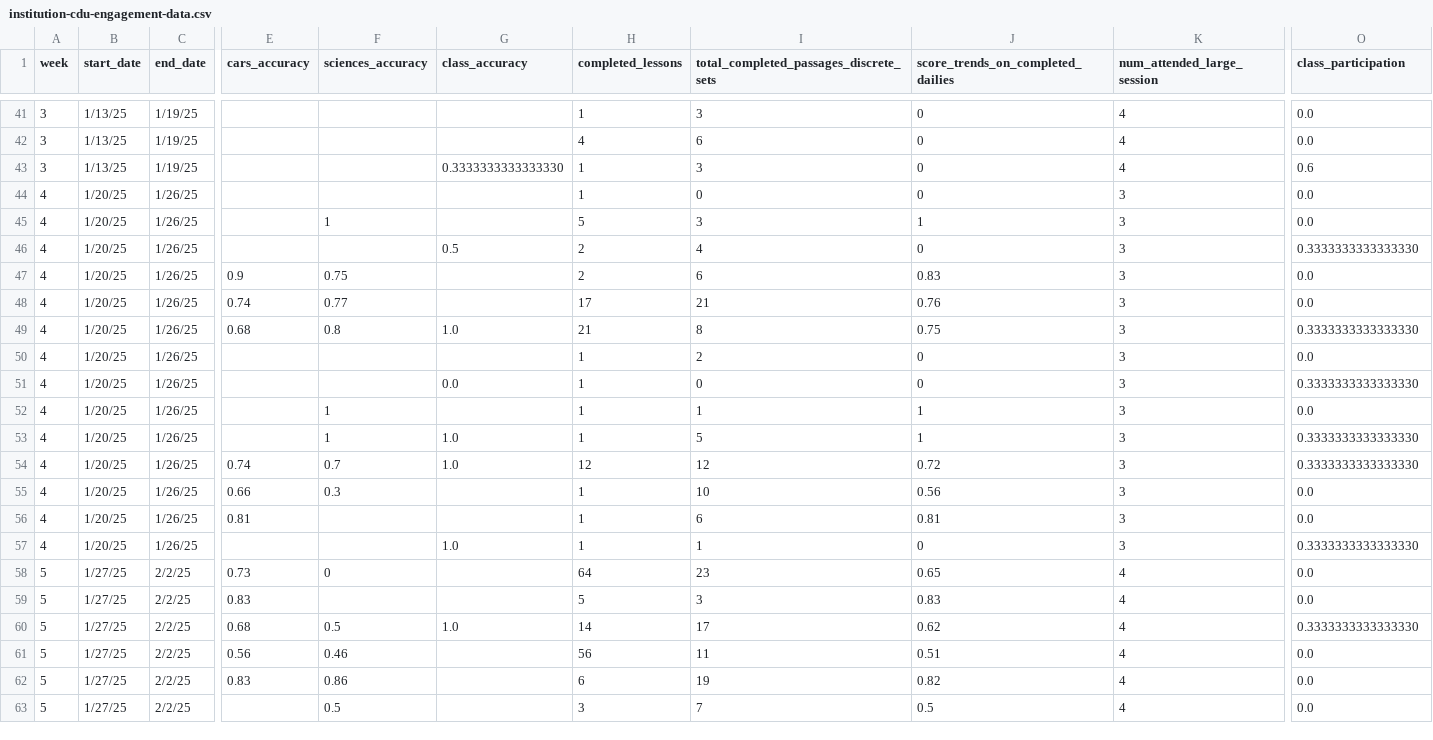
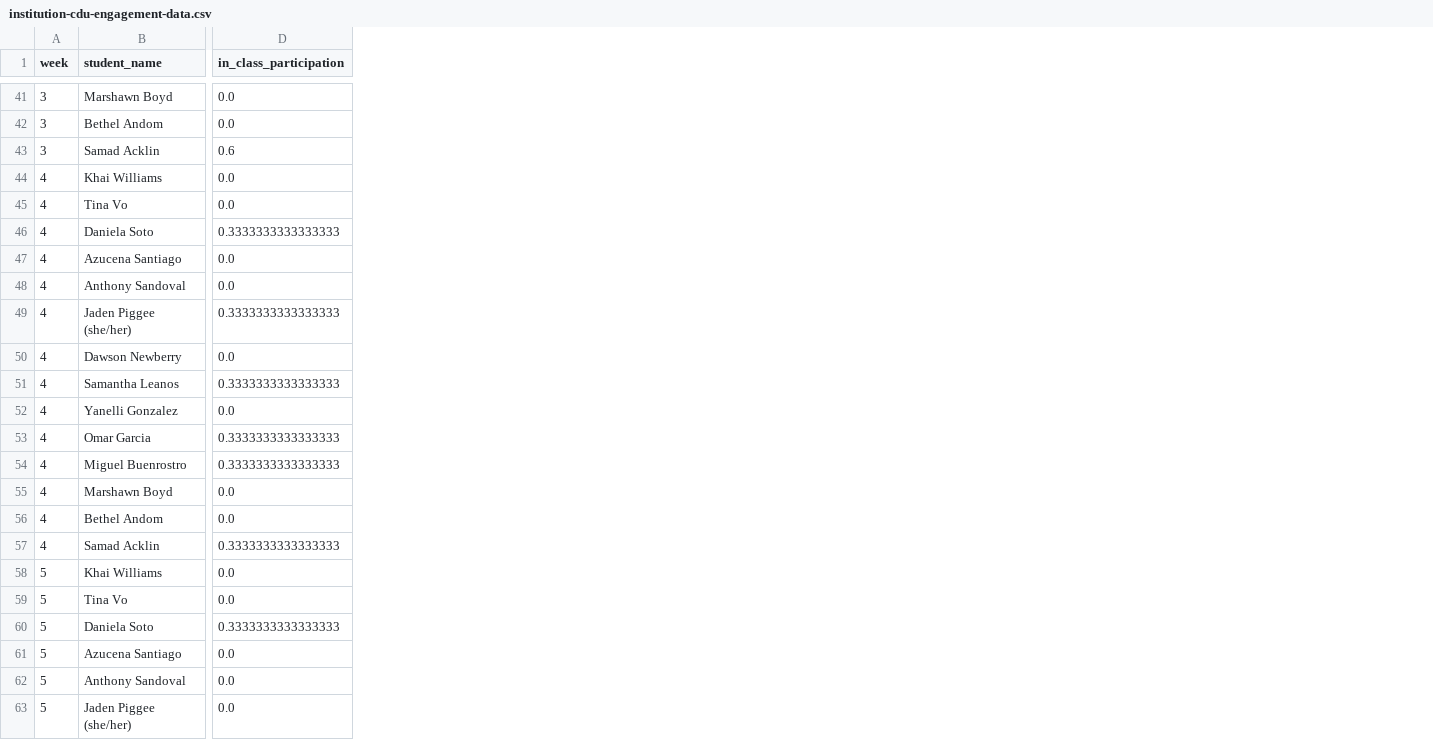
Before and after one commit to jackwestin-dev/institution-CDU, a CSV file: student-data/institution-cdu-engagement-data.csv, drawn as a sheet; only a part is shown, gaps mark what is left out; removed rows and columns are numbered as before the commit, all else as after; the diff covers the shown part only; the diff names each change by its address in the sheet, - before the commit and + after, or states it on an @@ line.

```diff
--- a/student-data/institution-cdu-engagement-data.csv
+++ b/student-data/institution-cdu-engagement-data.csv
-column B (start_date), rows 41-63: 1/13/25 | 1/13/25 | 1/13/25 | 1/20/25 | 1/20/25 | 1/20/25 | 1/20/25 | 1/20/25 | 1/20/25 | 1/20/25 | 1/20/25 | 1/20/25 | 1/20/25 | 1/20/25 | 1/20/25 | 1/20/25 | 1/20/25 | 1/27/25 | 1/27/25 | 1/27/25 | 1/27/25 | 1/27/25 | 1/27/25
-column C (end_date), rows 41-63: 1/19/25 | 1/19/25 | 1/19/25 | 1/26/25 | 1/26/25 | 1/26/25 | 1/26/25 | 1/26/25 | 1/26/25 | 1/26/25 | 1/26/25 | 1/26/25 | 1/26/25 | 1/26/25 | 1/26/25 | 1/26/25 | 1/26/25 | 2/2/25 | 2/2/25 | 2/2/25 | 2/2/25 | 2/2/25 | 2/2/25
+column B (student_name), rows 41-63: Marshawn Boyd | Bethel Andom | Samad Acklin | Khai Williams | Tina Vo | Daniela Soto | Azucena Santiago | Anthony Sandoval | Jaden Piggee (she/her) | Dawson Newberry | Samantha Leanos | Yanelli Gonzalez | Omar Garcia | Miguel Buenrostro | Marshawn Boyd | Bethel Andom | Samad Acklin | Khai Williams | Tina Vo | Daniela Soto | Azucena Santiago | Anthony Sandoval | Jaden Piggee (she/her)
-column E (cars_accuracy), rows 47-62: 0.9 | 0.74 | 0.68 |  |  |  |  | 0.74 | 0.66 | 0.81 |  | 0.73 | 0.83 | 0.68 | 0.56 | 0.83
-column F (sciences_accuracy), rows 45-63: 1 |  | 0.75 | 0.77 | 0.8 |  |  | 1 | 1 | 0.7 | 0.3 |  |  | 0 |  | 0.5 | 0.46 | 0.86 | 0.5
-column G (class_accuracy), rows 43-60: 0.3333333333333330 |  |  | 0.5 |  |  | 1.0 |  | 0.0 |  | 1.0 | 1.0 |  |  | 1.0 |  |  | 1.0
-column H (completed_lessons), rows 41-63: 1 | 4 | 1 | 1 | 5 | 2 | 2 | 17 | 21 | 1 | 1 | 1 | 1 | 12 | 1 | 1 | 1 | 64 | 5 | 14 | 56 | 6 | 3
-column I, row 1: total_completed_passages_discrete_sets; rows 41-63: 3 | 6 | 3 | 0 | 3 | 4 | 6 | 21 | 8 | 2 | 0 | 1 | 5 | 12 | 10 | 6 | 1 | 23 | 3 | 17 | 11 | 19 | 7
-column J, row 1: score_trends_on_completed_dailies; rows 41-63: 0 | 0 | 0 | 0 | 1 | 0 | 0.83 | 0.76 | 0.75 | 0 | 0 | 1 | 1 | 0.72 | 0.56 | 0.81 | 0 | 0.65 | 0.83 | 0.62 | 0.51 | 0.82 | 0.5
-column K (num_attended_large_session), rows 41-63: 4 | 4 | 4 | 3 | 3 | 3 | 3 | 3 | 3 | 3 | 3 | 3 | 3 | 3 | 3 | 3 | 3 | 4 | 4 | 4 | 4 | 4 | 4
-D1: class_participation
+D1: in_class_participation
-D46 (in_class_participation): 0.3333333333333330
+D46 (in_class_participation): 0.3333333333333333
-D49 (in_class_participation): 0.3333333333333330
+D49 (in_class_participation): 0.3333333333333333
-D51 (in_class_participation): 0.3333333333333330
+D51 (in_class_participation): 0.3333333333333333
-D53:D54 (in_class_participation): 0.3333333333333330
+D53:D54 (in_class_participation): 0.3333333333333333
-D57 (in_class_participation): 0.3333333333333330
+D57 (in_class_participation): 0.3333333333333333
-D60 (in_class_participation): 0.3333333333333330
+D60 (in_class_participation): 0.3333333333333333
```
Also changed, not shown: 1 added column, 3 removed columns and 62 edited cells elsewhere in this file.
